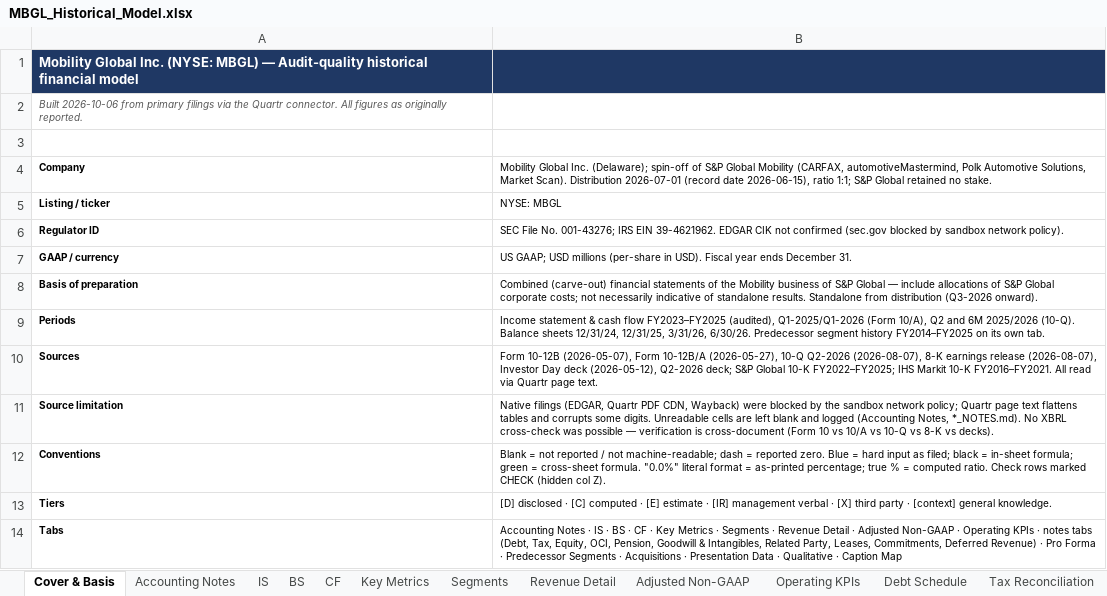
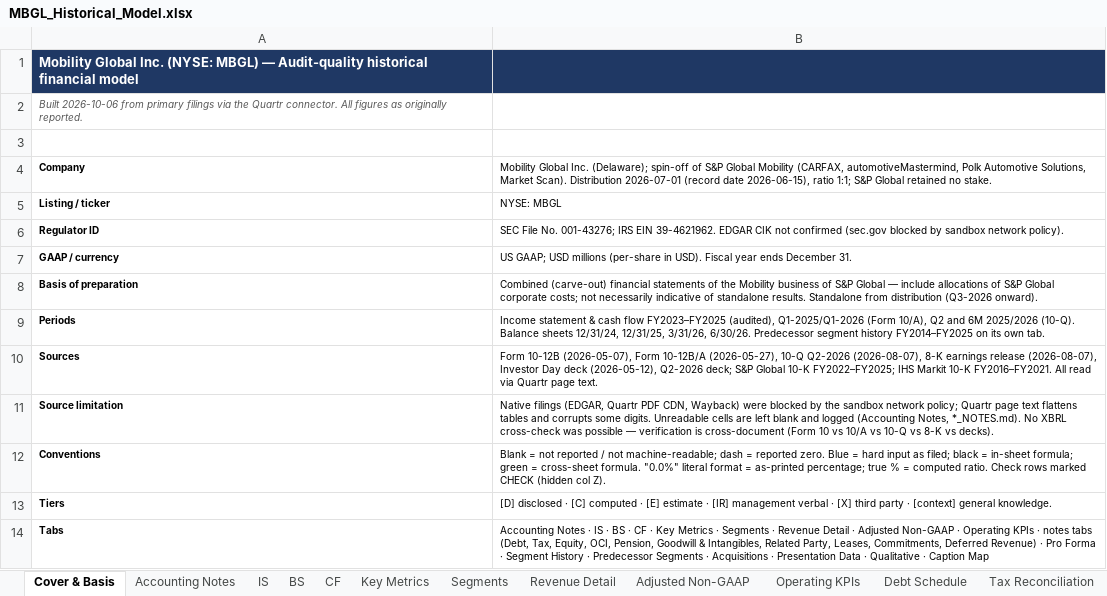
Before and after one commit to lfbannon-ux/MBGL, an Excel workbook: work/deliverables/MBGL_Historical_Model.xlsx, sheet Cover & Basis, drawn as a sheet; values as stored, in another font and other column widths than the file's, no borders; the diff names each change by its address in the sheet, - before the commit and + after, or states it on an @@ line.

```diff
--- a/work/deliverables/MBGL_Historical_Model.xlsx (sheet Cover & Basis)
+++ b/work/deliverables/MBGL_Historical_Model.xlsx (sheet Cover & Basis)
-B14: …Forma · Predecessor Segments…
+B14: …Forma · Segment History · Predecessor Segments…
```
Also changed, not shown: sheet Predecessor Segments, other sheet tabs, 3 other files.
